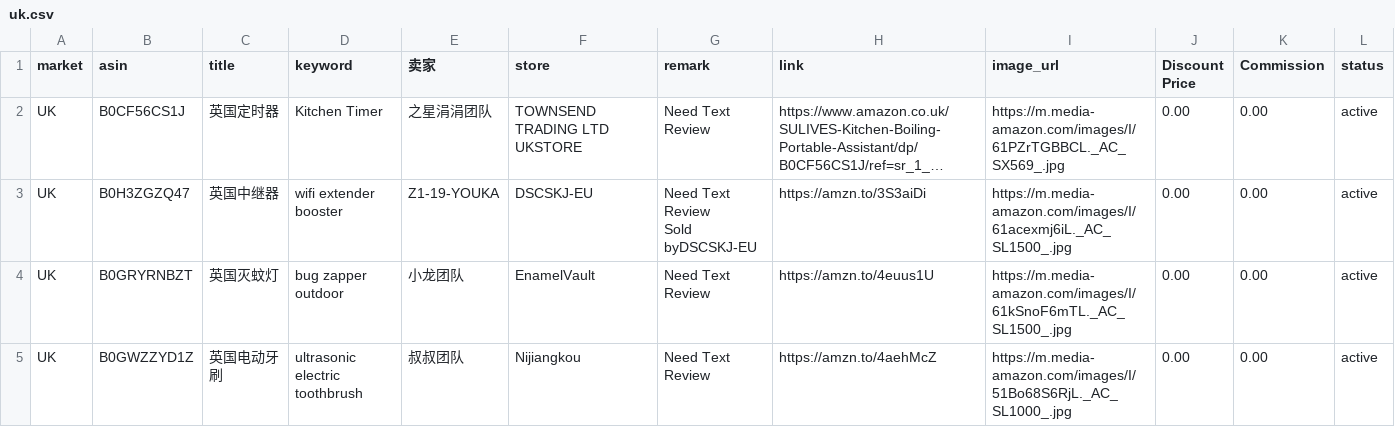
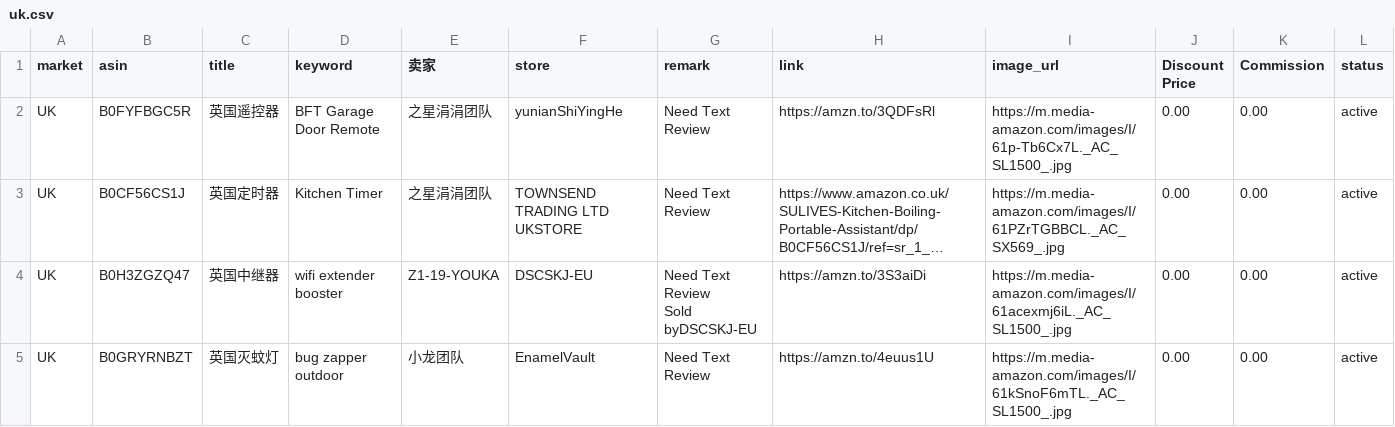
Before and after one commit to dalemy-1/us, a CSV file: uk.csv, drawn as a sheet; only a part is shown; the shorter side is filled out with more unchanged rows; long unchanged cells end in …; the diff names each change by its address in the sheet, - before the commit and + after, or states it on an @@ line.

```diff
--- a/uk.csv
+++ b/uk.csv
+row 2: UK | B0FYFBGC5R | 英国遥控器 | BFT Garage Door Remote | 之星涓涓团队 | yunianShiYingHe | Need Text Review | https://amzn.to/3QDFsRl | https://m.media-amazon.com/images/I/61p-Tb6Cx7L._AC_SL1500_.jpg | 0.00 | 0.00 | active
```
Also changed, not shown: fr.csv.
